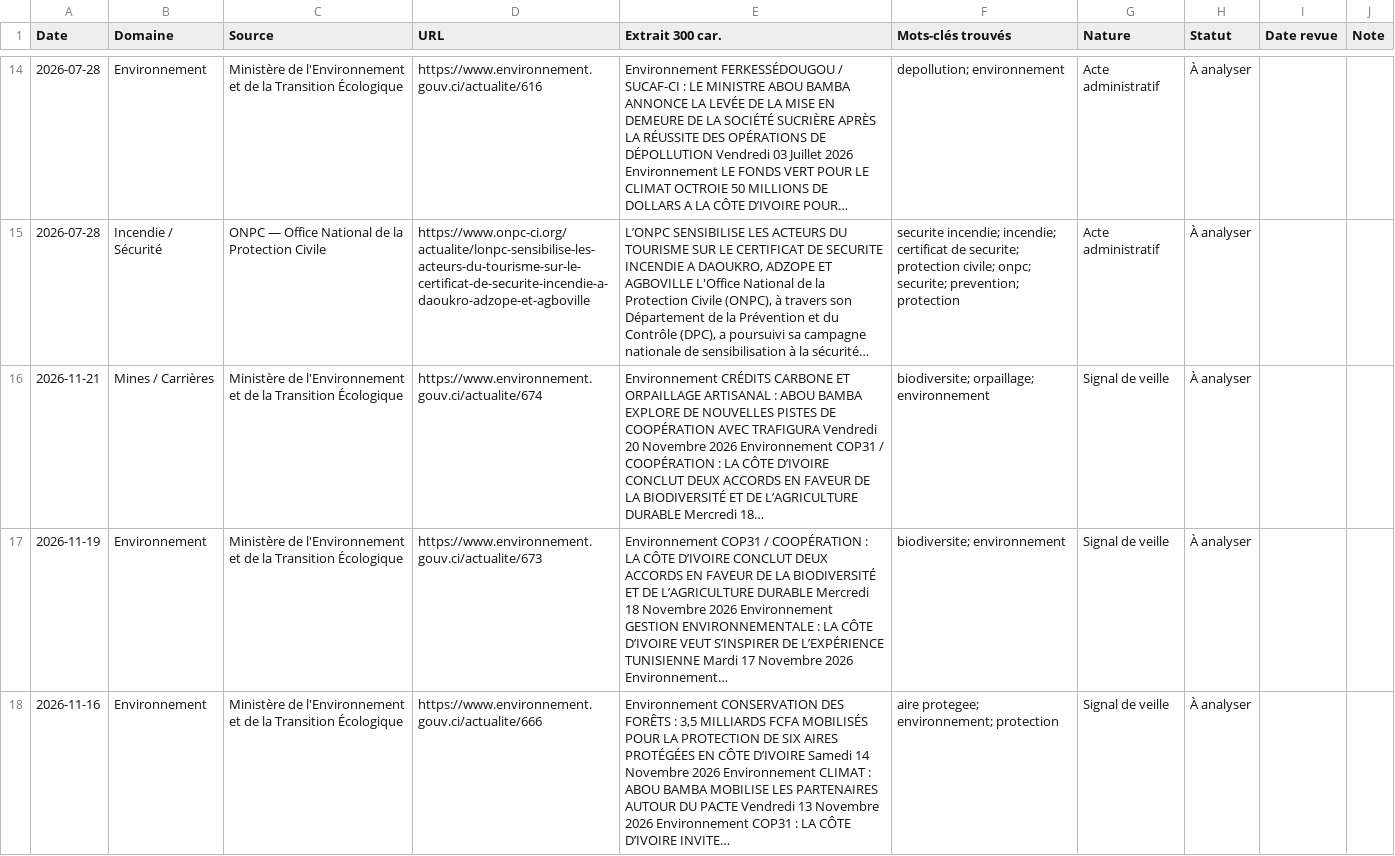
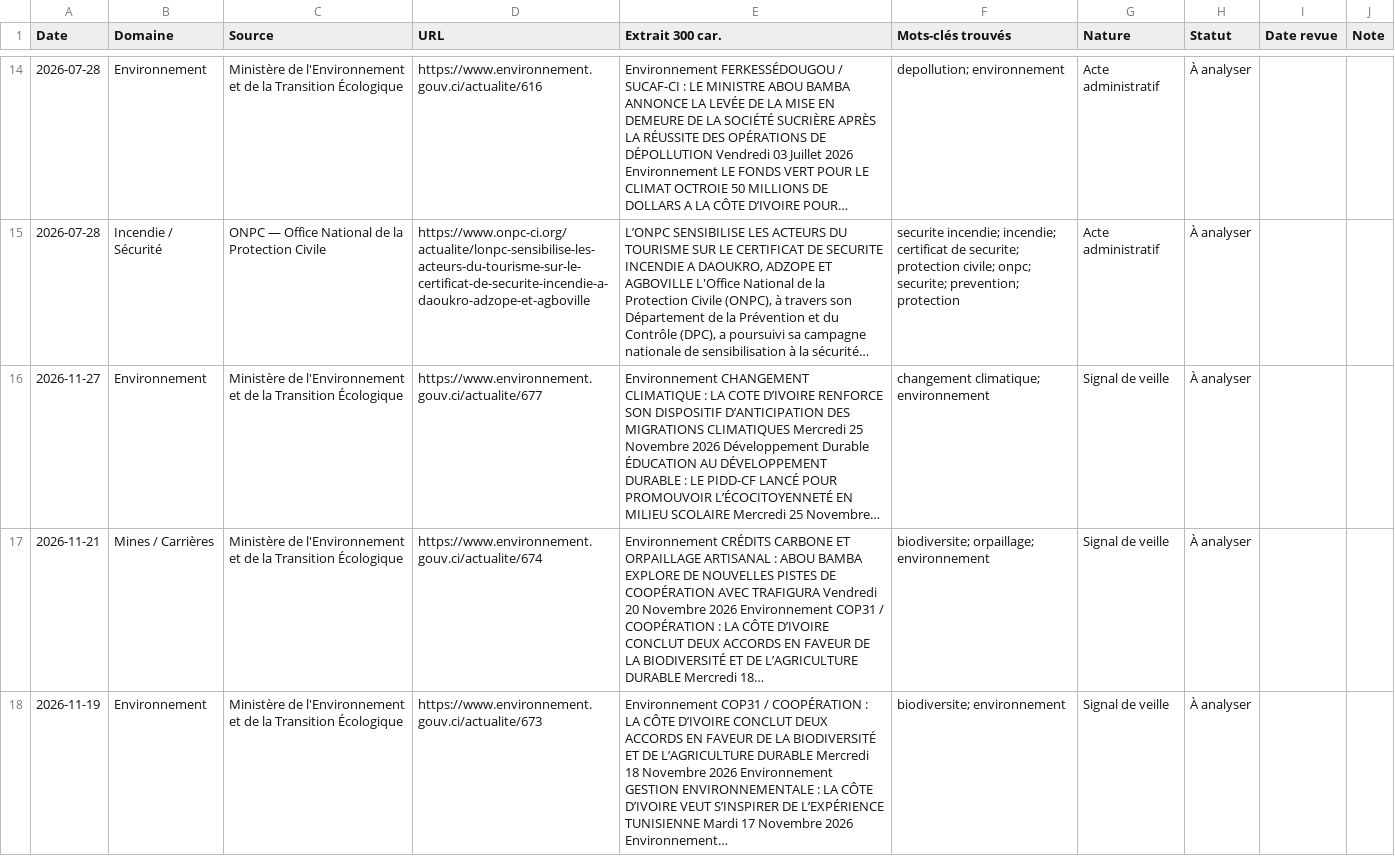
Before and after one commit to hawasky225/complianceci-version-2, a CSV file: data/registre-veille.csv, drawn as a sheet; only a part is shown, gaps mark what is left out; the shorter side is filled out with more unchanged rows; the diff names each change by its address in the sheet, - before the commit and + after, or states it on an @@ line.

Commit message:
chore(veille): rafraîchit le registre HSE du 2026-11-27

```diff
--- a/data/registre-veille.csv
+++ b/data/registre-veille.csv
+row 16: 2026-11-27 | Environnement | Ministère de l'Environnement et de la Transition Écologique | https://www.environnement.gouv.ci/actualite/677 | Environnement CHANGEMENT CLIMATIQUE : LA COTE D’IVOIRE RENFORCE SON DISPOSITIF D’ANTICIPATION DES MIGRATIONS CLIMATIQUES Mercredi 25 Novembre 2026 Développement Durable ÉDUCATION AU DÉVELOPPEMENT DURABLE : LE PIDD-CF LANCÉ POUR PROMOUVOIR L’ÉCOCITOYENNETÉ EN MILIEU SCOLAIRE Mercredi 25 Novembre… | changement climatique; environnement | Signal de veille | À analyser
```
Also changed, not shown: 2 other files.
